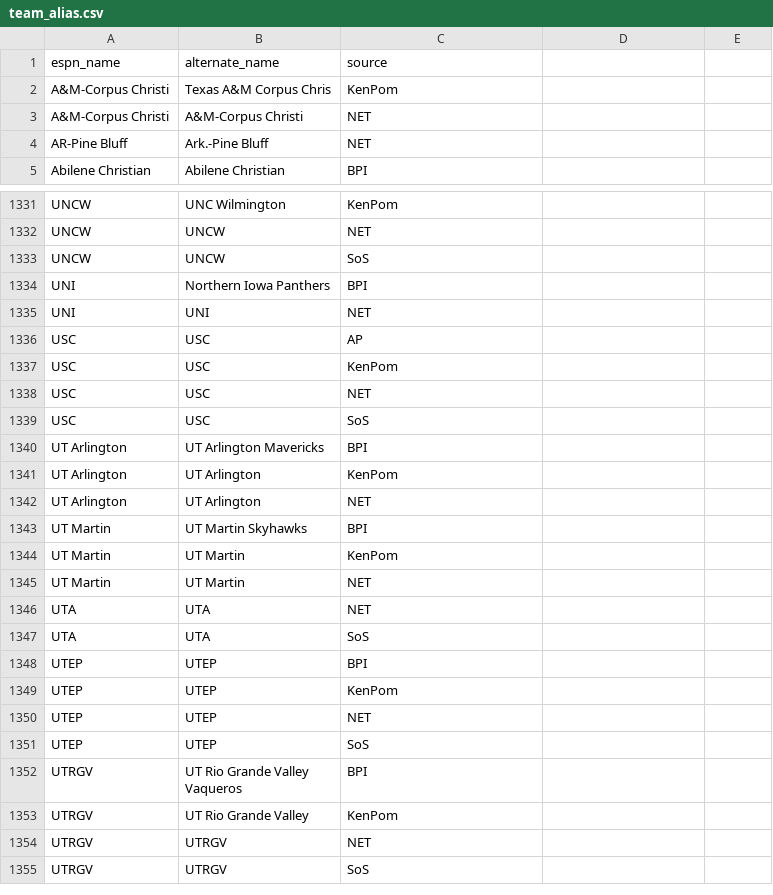
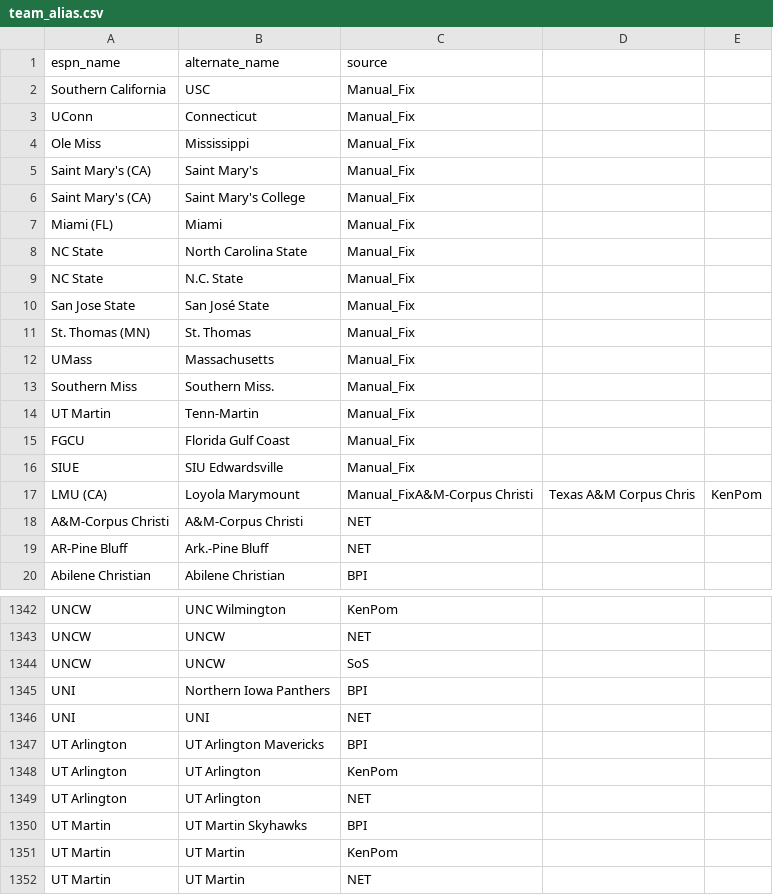
Before and after one commit to kylevogel/cbb-ratings-pipeline, a CSV file: team_alias.csv, drawn as a sheet; only a part is shown, gaps mark what is left out; the shorter side is filled out with more unchanged rows; the diff covers the shown part only.

Commit message:
Update team_alias.csv

```diff
--- a/team_alias.csv
+++ b/team_alias.csv
@@ -1,3 +1,18 @@
 espn_name,alternate_name,source
-A&M-Corpus Christi,Texas A&M Corpus Chris,KenPom
+Southern California,USC,Manual_Fix
+UConn,Connecticut,Manual_Fix
+Ole Miss,Mississippi,Manual_Fix
+Saint Mary's (CA),Saint Mary's,Manual_Fix
+Saint Mary's (CA),Saint Mary's College,Manual_Fix
+Miami (FL),Miami,Manual_Fix
+NC State,North Carolina State,Manual_Fix
+NC State,N.C. State,Manual_Fix
+San Jose State,San José State,Manual_Fix
+St. Thomas (MN),St. Thomas,Manual_Fix
+UMass,Massachusetts,Manual_Fix
+Southern Miss,Southern Miss.,Manual_Fix
+UT Martin,Tenn-Martin,Manual_Fix
+FGCU,Florida Gulf Coast,Manual_Fix
+SIUE,SIU Edwardsville,Manual_Fix
+LMU (CA),Loyola Marymount,Manual_FixA&M-Corpus Christi,Texas A&M Corpus Chris,KenPom
 A&M-Corpus Christi,A&M-Corpus Christi,NET
@@ -1335,6 +1346,2 @@ UNI,Northern Iowa Panthers,BPI
 UNI,UNI,NET
-USC,USC,AP
-USC,USC,KenPom
-USC,USC,NET
-USC,USC,SoS
 UT Arlington,UT Arlington Mavericks,BPI
```
Also changed, not shown: 4 removed rows elsewhere in this file.
